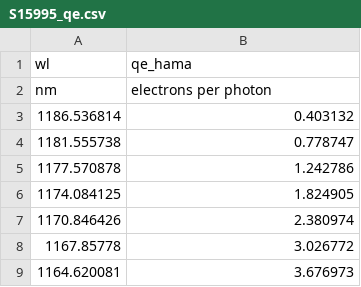
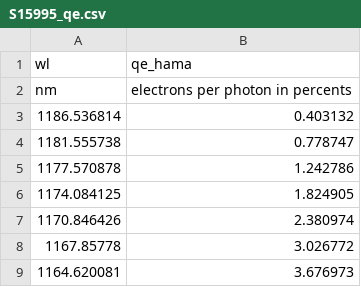
Before and after one commit to Ermachok/spectre_for_low_T, a CSV file: expected/S15995_qe.csv, drawn as a sheet; only a part is shown.

```diff
--- a/expected/S15995_qe.csv
+++ b/expected/S15995_qe.csv
@@ -1,3 +1,3 @@
 wl,qe_hama
-nm,electrons per photon
+nm,electrons per photon in percents
 1186.536814,0.403132
```
Also changed, not shown: 6 other files.
